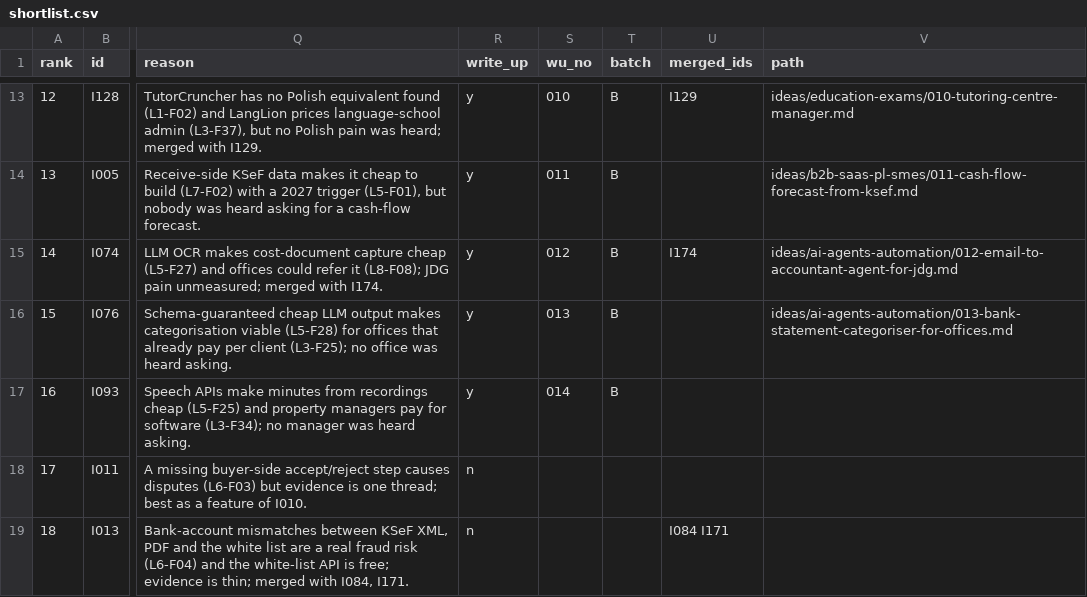
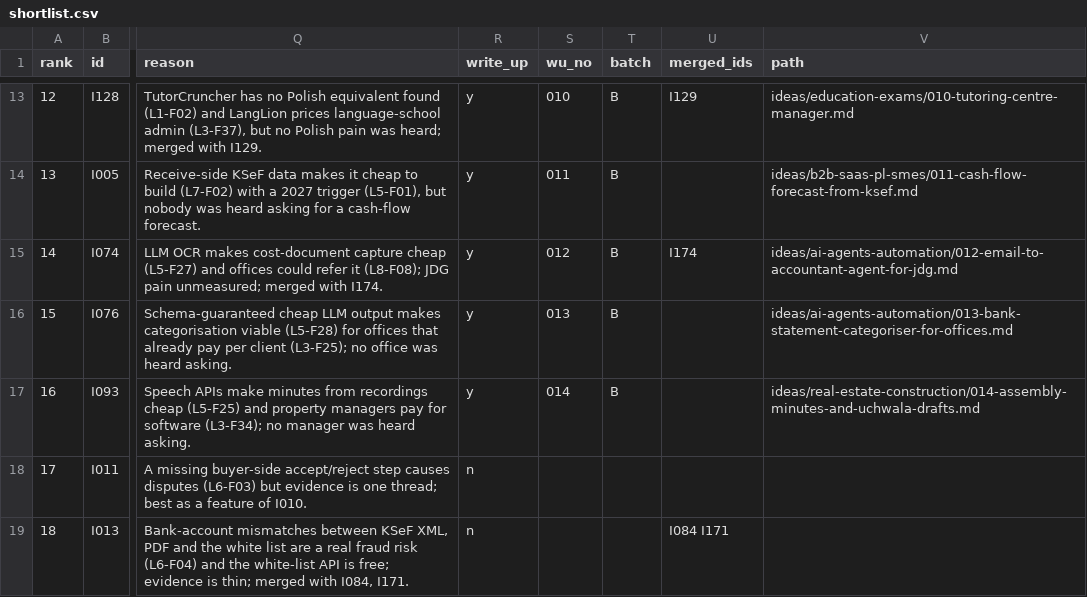
Before and after one commit to thobho/automated, a CSV file: projects/idea-generator/ideas/shortlist.csv, drawn as a sheet; only a part is shown, gaps mark what is left out; the diff names each change by its address in the sheet, - before the commit and + after, or states it on an @@ line.

```diff
--- a/projects/idea-generator/ideas/shortlist.csv
+++ b/projects/idea-generator/ideas/shortlist.csv
-V17 (path): (empty)
+V17 (path): ideas/real-estate-construction/014-assembly-minutes-and-uchwala-drafts.md
```
Also changed, not shown: 2 other files.
